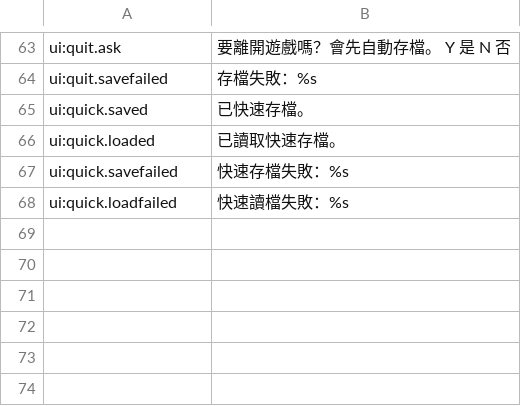
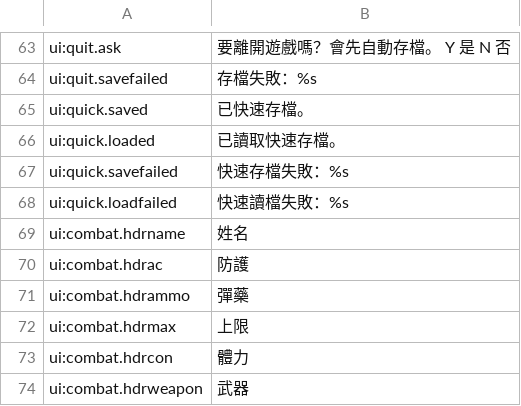
Before and after one commit to wicanr2/wasteland_cht, a TSV file: translations/zh-Hant/ui.tsv, drawn as a sheet; only a part is shown, gaps mark what is left out.

```diff
--- a/translations/zh-Hant/ui.tsv
+++ b/translations/zh-Hant/ui.tsv
@@ -68 +68,7 @@ ui:quick.savefailed	快速存檔失敗：%s
 ui:quick.loadfailed	快速讀檔失敗：%s
+ui:combat.hdrname	姓名
+ui:combat.hdrac	防護
+ui:combat.hdrammo	彈藥
+ui:combat.hdrmax	上限
+ui:combat.hdrcon	體力
+ui:combat.hdrweapon	武器
```
Also changed, not shown: 11 other files.
